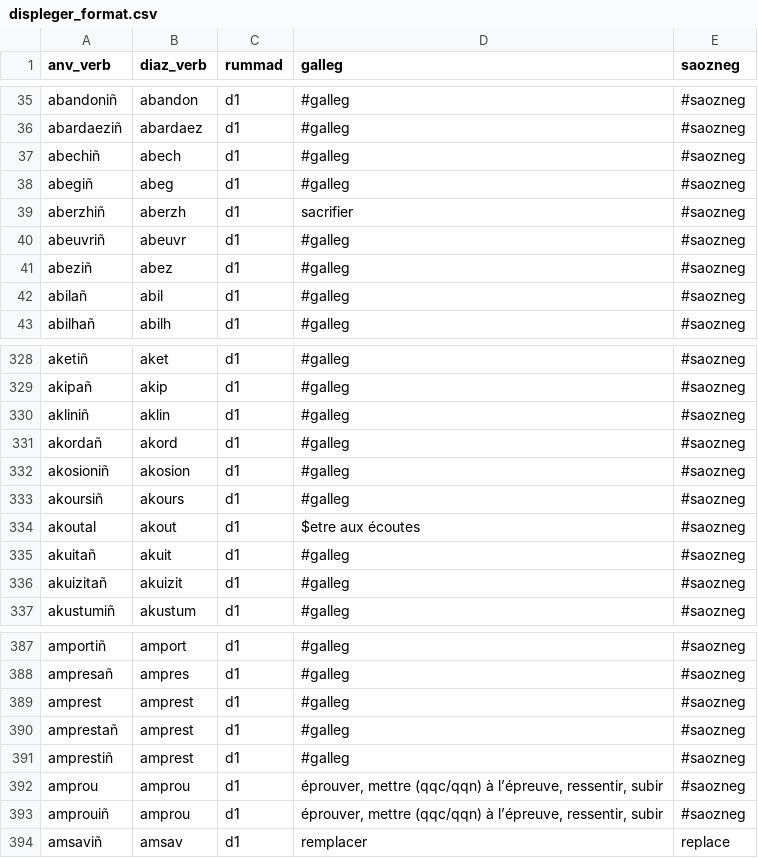
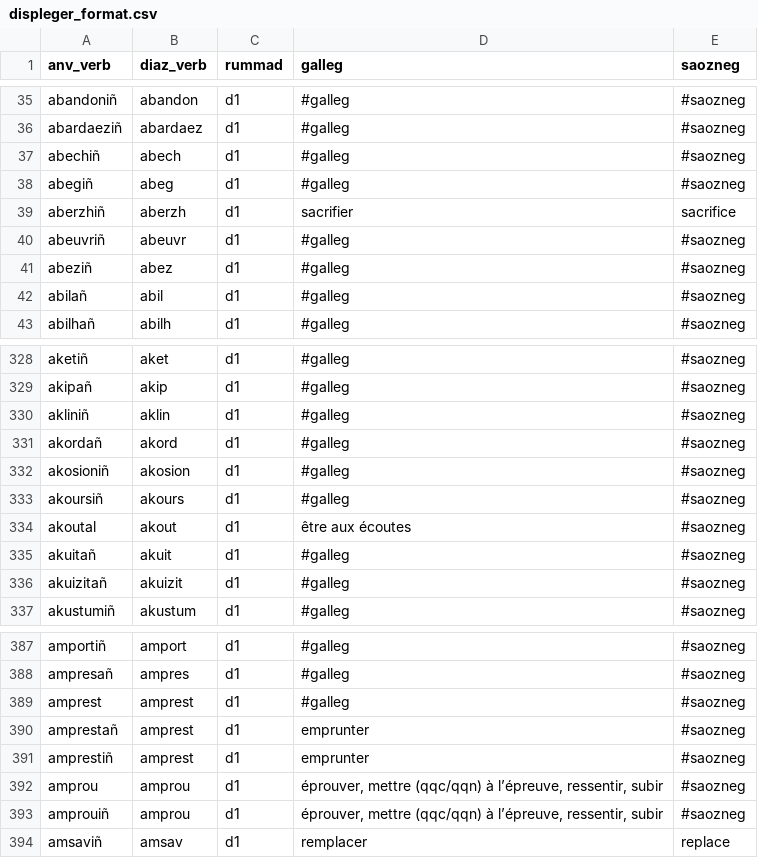
Before and after one commit to Drouizig/displeger-verbou, a CSV file: data/displeger_format.csv, drawn as a sheet; only a part is shown, gaps mark what is left out.

Commit message:
Update data from web

```diff
--- a/data/displeger_format.csv
+++ b/data/displeger_format.csv
@@ -38,3 +38,3 @@ abechiñ;abech;d1;#galleg;#saozneg
 abegiñ;abeg;d1;#galleg;#saozneg
-aberzhiñ;aberzh;d1;sacrifier;#saozneg
+aberzhiñ;aberzh;d1;sacrifier;sacrifice
 abeuvriñ;abeuvr;d1;#galleg;#saozneg
@@ -333,3 +333,3 @@ akosioniñ;akosion;d1;#galleg;#saozneg
 akoursiñ;akours;d1;#galleg;#saozneg
-akoutal;akout;d1;$etre aux écoutes;#saozneg
+akoutal;akout;d1;être aux écoutes;#saozneg
 akuitañ;akuit;d1;#galleg;#saozneg
@@ -389,4 +389,4 @@ ampresañ;ampres;d1;#galleg;#saozneg
 amprest;amprest;d1;#galleg;#saozneg
-amprestañ;amprest;d1;#galleg;#saozneg
-amprestiñ;amprest;d1;#galleg;#saozneg
+amprestañ;amprest;d1;emprunter;#saozneg
+amprestiñ;amprest;d1;emprunter;#saozneg
 amprou;amprou;d1;éprouver, mettre (qqc/qqn) à l’épreuve, ressentir, subir;#saozneg
```
